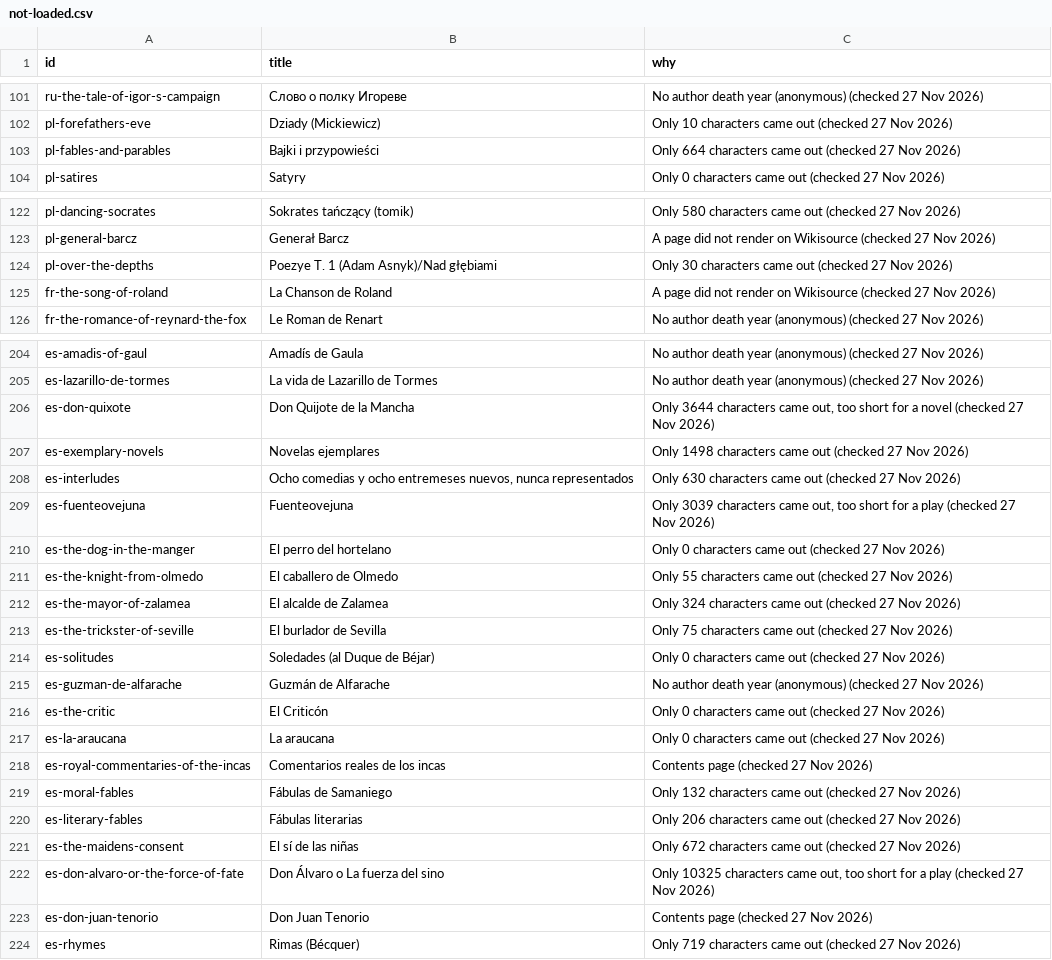
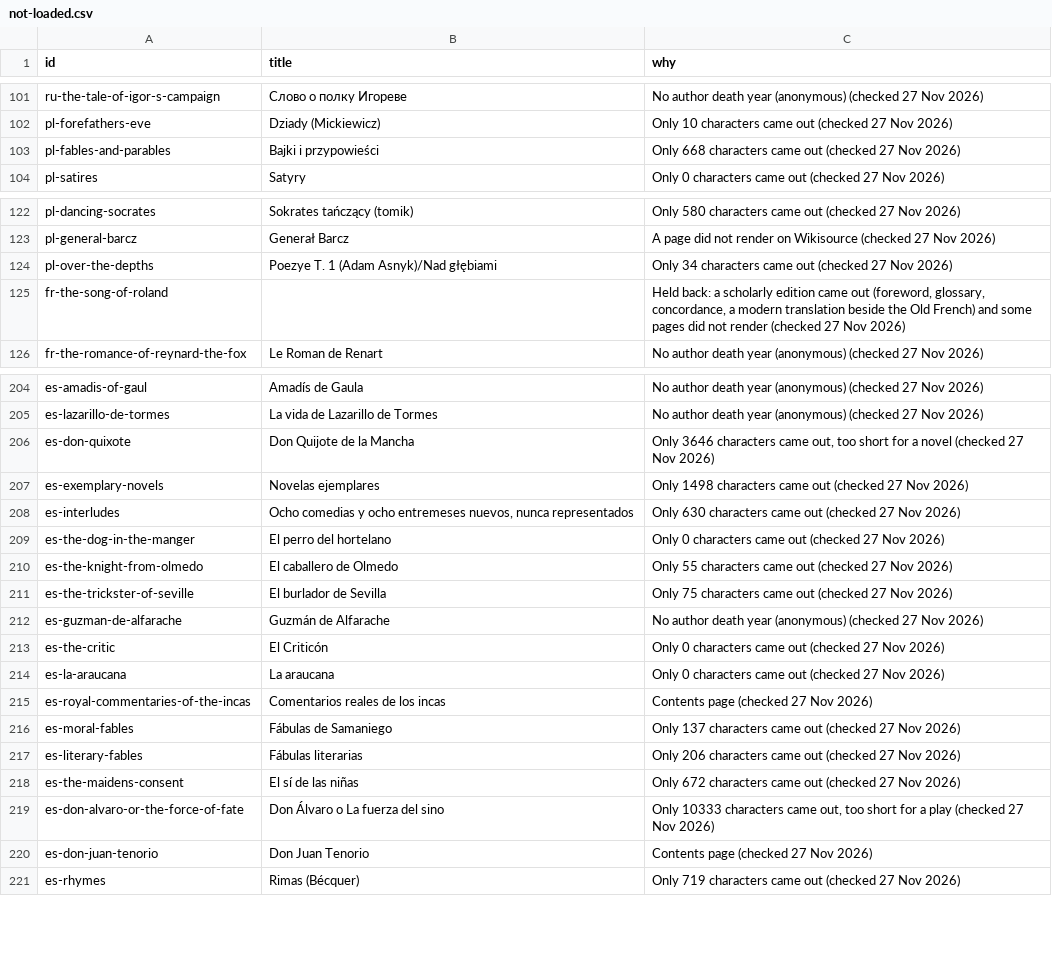
Before and after one commit to Ghemotoc/WebApp, a CSV file: content/classics/bulk-2026-11/not-loaded.csv, drawn as a sheet; only a part is shown, gaps mark what is left out; the diff covers the shown part only.

```diff
--- a/content/classics/bulk-2026-11/not-loaded.csv
+++ b/content/classics/bulk-2026-11/not-loaded.csv
@@ -102,3 +102,3 @@ ru-the-tale-of-igor-s-campaign,Слово о полку Игореве,No author
 pl-forefathers-eve,Dziady (Mickiewicz),Only 10 characters came out (checked 27 Nov 2026)
-pl-fables-and-parables,Bajki i przypowieści,Only 664 characters came out (checked 27 Nov 2026)
+pl-fables-and-parables,Bajki i przypowieści,Only 668 characters came out (checked 27 Nov 2026)
 pl-satires,Satyry,Only 0 characters came out (checked 27 Nov 2026)
@@ -123,4 +123,4 @@ pl-dancing-socrates,Sokrates tańczący (tomik),Only 580 characters came out (ch
 pl-general-barcz,Generał Barcz,A page did not render on Wikisource (checked 27 Nov 2026)
-pl-over-the-depths,Poezye T. 1 (Adam Asnyk)/Nad głębiami,Only 30 characters came out (checked 27 Nov 2026)
-fr-the-song-of-roland,La Chanson de Roland,A page did not render on Wikisource (checked 27 Nov 2026)
+pl-over-the-depths,Poezye T. 1 (Adam Asnyk)/Nad głębiami,Only 34 characters came out (checked 27 Nov 2026)
+fr-the-song-of-roland,,"Held back: a scholarly edition came out (foreword, glossary, concordance, a modern translation beside the Old French) and some pages did not render (checked 27 Nov 2026)"
 fr-the-romance-of-reynard-the-fox,Le Roman de Renart,No author death year (anonymous) (checked 27 Nov 2026)
@@ -205,11 +205,8 @@ es-amadis-of-gaul,Amadís de Gaula,No author death year (anonymous) (checked 27
 es-lazarillo-de-tormes,La vida de Lazarillo de Tormes,No author death year (anonymous) (checked 27 Nov 2026)
-es-don-quixote,Don Quijote de la Mancha,"Only 3644 characters came out, too short for a novel (checked 27 Nov 2026)"
+es-don-quixote,Don Quijote de la Mancha,"Only 3646 characters came out, too short for a novel (checked 27 Nov 2026)"
 es-exemplary-novels,Novelas ejemplares,Only 1498 characters came out (checked 27 Nov 2026)
 es-interludes,"Ocho comedias y ocho entremeses nuevos, nunca representados",Only 630 characters came out (checked 27 Nov 2026)
-es-fuenteovejuna,Fuenteovejuna,"Only 3039 characters came out, too short for a play (checked 27 Nov 2026)"
 es-the-dog-in-the-manger,El perro del hortelano,Only 0 characters came out (checked 27 Nov 2026)
 es-the-knight-from-olmedo,El caballero de Olmedo,Only 55 characters came out (checked 27 Nov 2026)
-es-the-mayor-of-zalamea,El alcalde de Zalamea,Only 324 characters came out (checked 27 Nov 2026)
 es-the-trickster-of-seville,El burlador de Sevilla,Only 75 characters came out (checked 27 Nov 2026)
-es-solitudes,Soledades (al Duque de Béjar),Only 0 characters came out (checked 27 Nov 2026)
 es-guzman-de-alfarache,Guzmán de Alfarache,No author death year (anonymous) (checked 27 Nov 2026)
@@ -218,6 +215,6 @@ es-la-araucana,La araucana,Only 0 characters came out (checked 27 Nov 2026)
 es-royal-commentaries-of-the-incas,Comentarios reales de los incas,Contents page (checked 27 Nov 2026)
-es-moral-fables,Fábulas de Samaniego,Only 132 characters came out (checked 27 Nov 2026)
+es-moral-fables,Fábulas de Samaniego,Only 137 characters came out (checked 27 Nov 2026)
 es-literary-fables,Fábulas literarias,Only 206 characters came out (checked 27 Nov 2026)
 es-the-maidens-consent,El sí de las niñas,Only 672 characters came out (checked 27 Nov 2026)
-es-don-alvaro-or-the-force-of-fate,Don Álvaro o La fuerza del sino,"Only 10325 characters came out, too short for a play (checked 27 Nov 2026)"
+es-don-alvaro-or-the-force-of-fate,Don Álvaro o La fuerza del sino,"Only 10333 characters came out, too short for a play (checked 27 Nov 2026)"
 es-don-juan-tenorio,Don Juan Tenorio,Contents page (checked 27 Nov 2026)
```
Also changed, not shown: 8 edited cells elsewhere in this file, content/classics/bulk-2026-11/works-index.csv, 17 other files.
